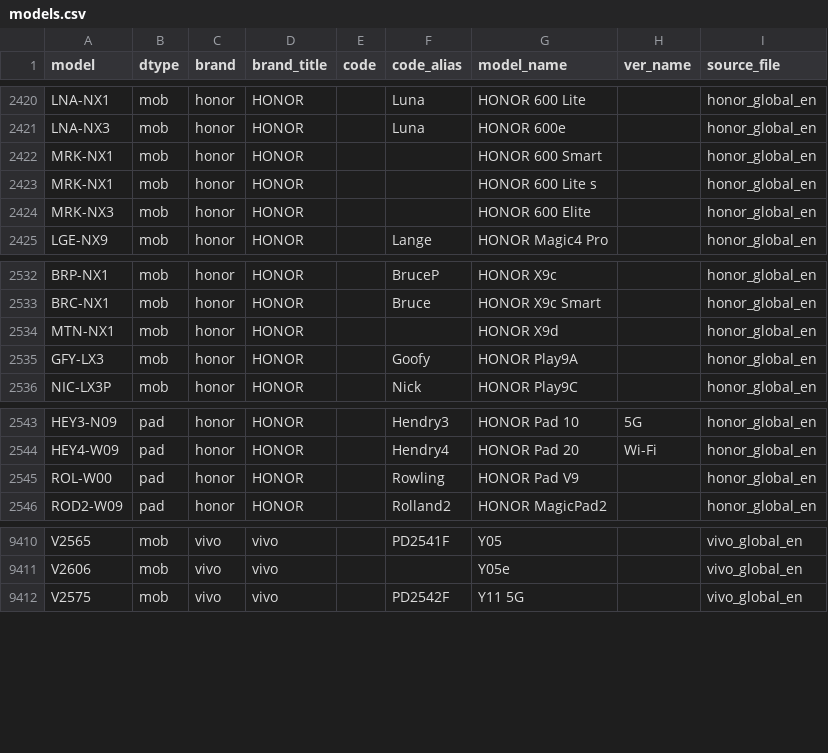
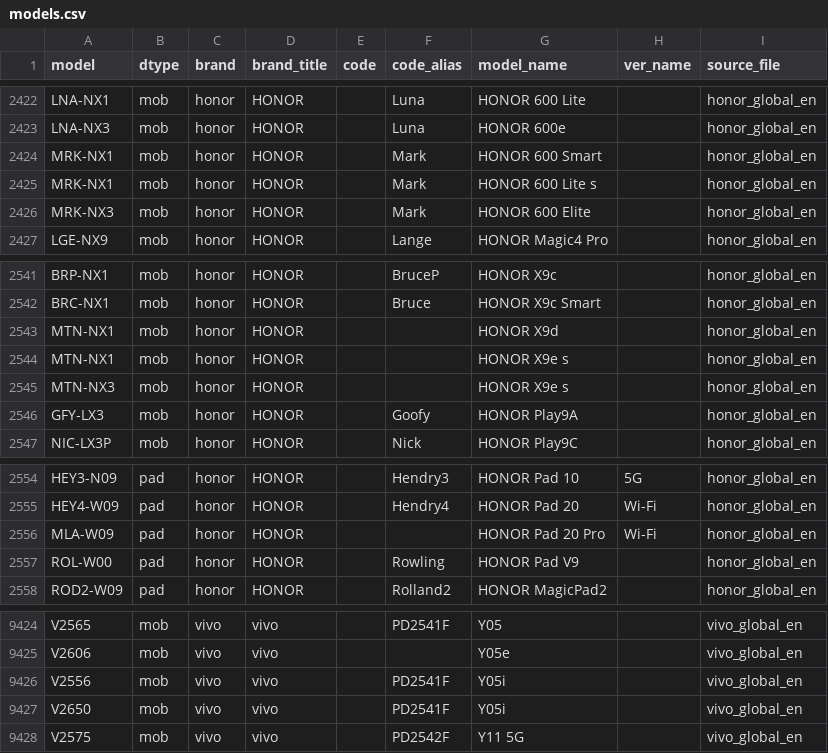
Before and after one commit to KHwang9883/MobileModels-csv, a CSV file: models.csv, drawn as a sheet; only a part is shown, gaps mark what is left out; the diff covers the shown part only.

```diff
--- a/models.csv
+++ b/models.csv
@@ -2421,5 +2423,5 @@ LNA-NX1,mob,honor,HONOR,,Luna,HONOR 600 Lite,,honor_global_en
 LNA-NX3,mob,honor,HONOR,,Luna,HONOR 600e,,honor_global_en
-MRK-NX1,mob,honor,HONOR,,,HONOR 600 Smart,,honor_global_en
-MRK-NX1,mob,honor,HONOR,,,HONOR 600 Lite s,,honor_global_en
-MRK-NX3,mob,honor,HONOR,,,HONOR 600 Elite,,honor_global_en
+MRK-NX1,mob,honor,HONOR,,Mark,HONOR 600 Smart,,honor_global_en
+MRK-NX1,mob,honor,HONOR,,Mark,HONOR 600 Lite s,,honor_global_en
+MRK-NX3,mob,honor,HONOR,,Mark,HONOR 600 Elite,,honor_global_en
 LGE-NX9,mob,honor,HONOR,,Lange,HONOR Magic4 Pro,,honor_global_en
@@ -2534,2 +2543,4 @@ BRC-NX1,mob,honor,HONOR,,Bruce,HONOR X9c Smart,,honor_global_en
 MTN-NX1,mob,honor,HONOR,,,HONOR X9d,,honor_global_en
+MTN-NX1,mob,honor,HONOR,,,HONOR X9e s,,honor_global_en
+MTN-NX3,mob,honor,HONOR,,,HONOR X9e s,,honor_global_en
 GFY-LX3,mob,honor,HONOR,,Goofy,HONOR Play9A,,honor_global_en
@@ -2544,2 +2555,3 @@ HEY3-N09,pad,honor,HONOR,,Hendry3,HONOR Pad 10,5G,honor_global_en
 HEY4-W09,pad,honor,HONOR,,Hendry4,HONOR Pad 20,Wi-Fi,honor_global_en
+MLA-W09,pad,honor,HONOR,,,HONOR Pad 20 Pro,Wi-Fi,honor_global_en
 ROL-W00,pad,honor,HONOR,,Rowling,HONOR Pad V9,,honor_global_en
@@ -9411,2 +9425,4 @@ V2565,mob,vivo,vivo,,PD2541F,Y05,,vivo_global_en
 V2606,mob,vivo,vivo,,,Y05e,,vivo_global_en
+V2556,mob,vivo,vivo,,PD2541F,Y05i,,vivo_global_en
+V2650,mob,vivo,vivo,,PD2541F,Y05i,,vivo_global_en
 V2575,mob,vivo,vivo,,PD2542F,Y11 5G,,vivo_global_en
```
Also changed, not shown: 11 added rows and 1 edited cell elsewhere in this file, 1 other file.
